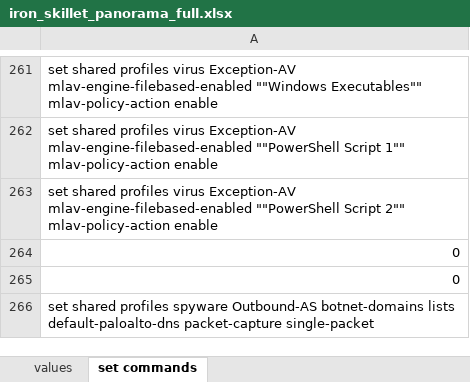
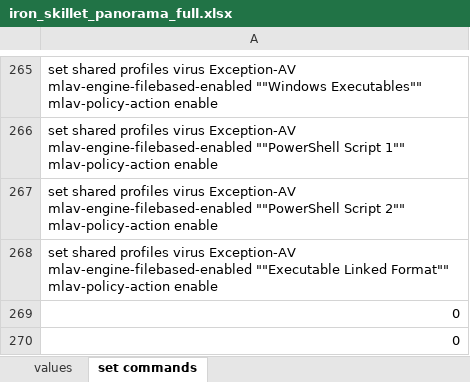
Before and after one commit to PaloAltoNetworks/iron-skillet, an Excel workbook: templates/panorama/set_commands/iron_skillet_panorama_full.xlsx, sheet set commands, drawn as a sheet; only a part is shown, gaps mark what is left out; the shorter side is filled out with more unchanged rows; values as stored, in another font and other column widths than the file's, no borders; the diff covers the shown part only; the diff names each change by its address in the sheet, - before the commit and + after, or states it on an @@ line.

```diff
--- a/templates/panorama/set_commands/iron_skillet_panorama_full.xlsx (sheet set commands)
+++ b/templates/panorama/set_commands/iron_skillet_panorama_full.xlsx (sheet set commands)
+row 268: set shared profiles virus Exception-AV mlav-engine-filebased-enabled ""Executable Linked Format"" mlav-policy-action enable
```
Also changed, not shown: 4 added rows and 1 edited cell elsewhere in this sheet, templates/panos/set_commands/iron_skillet_panos_full.xlsx, 15 other files.
